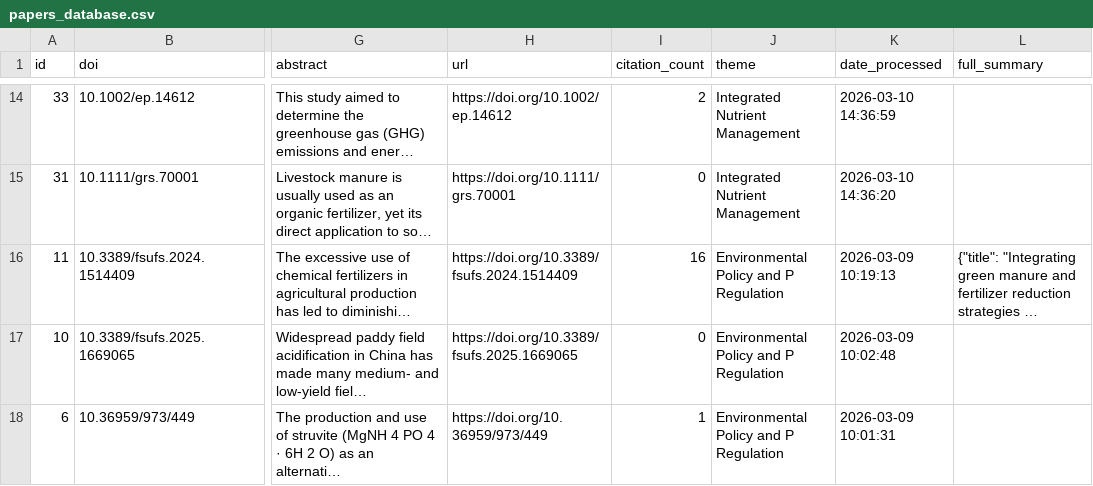
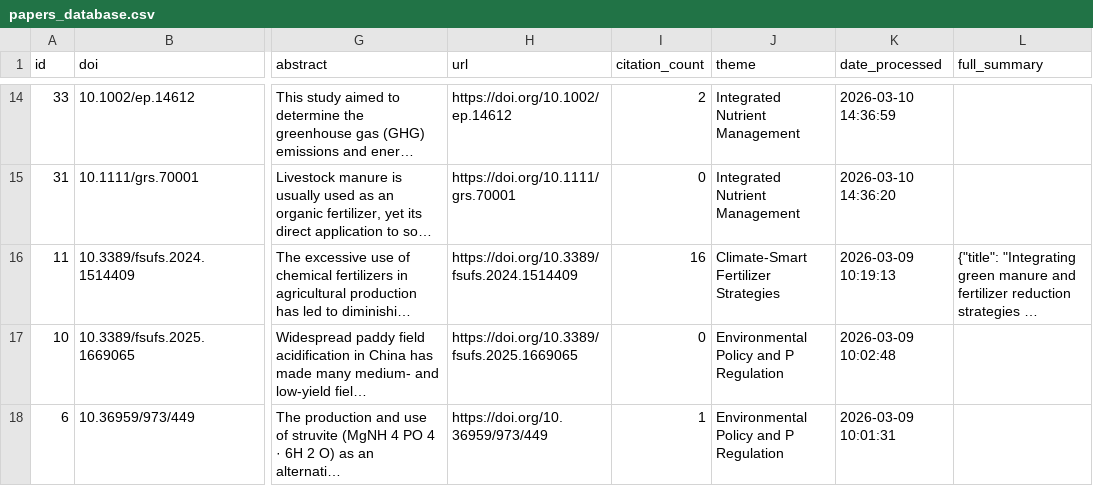
Before and after one commit to medboullouz1-alt/phosphorus-research-agent-, a CSV file: data/papers_database.csv, drawn as a sheet; only a part is shown, gaps mark what is left out; long unchanged cells end in …; the diff names each change by its address in the sheet, - before the commit and + after, or states it on an @@ line.

```diff
--- a/data/papers_database.csv
+++ b/data/papers_database.csv
-J16 (theme): Environmental Policy and P Regulation
+J16 (theme): Climate-Smart Fertilizer Strategies
```
Also changed, not shown: 2 other files.
